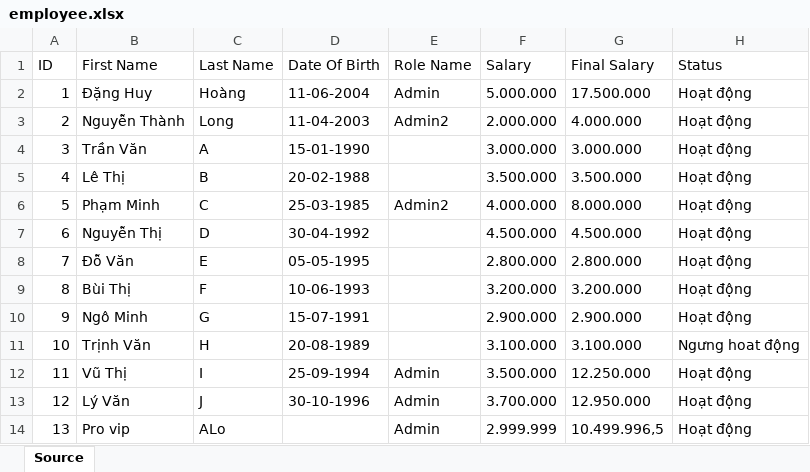
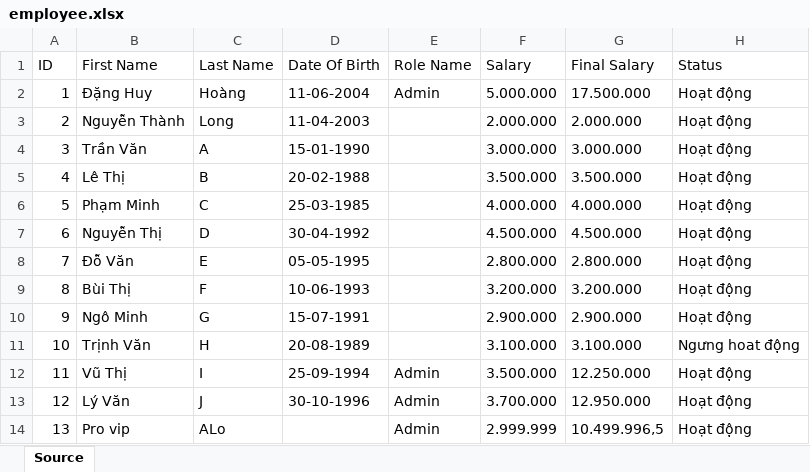
Before and after one commit to zeno1406/apt, an Excel workbook: employee.xlsx, sheet Source, drawn as a sheet; values as stored, in another font and other column widths than the file's, no borders; the diff names each change by its address in the sheet, - before the commit and + after, or states it on an @@ line.

```diff
--- a/employee.xlsx (sheet Source)
+++ b/employee.xlsx (sheet Source)
-E3 (Role Name): Admin2
+E3 (Role Name): (empty)
-G3 (Final Salary): 4.000.000
+G3 (Final Salary): 2.000.000
-E6 (Role Name): Admin2
+E6 (Role Name): (empty)
-G6 (Final Salary): 8.000.000
+G6 (Final Salary): 4.000.000
```
Also changed, not shown: 28 other files.
